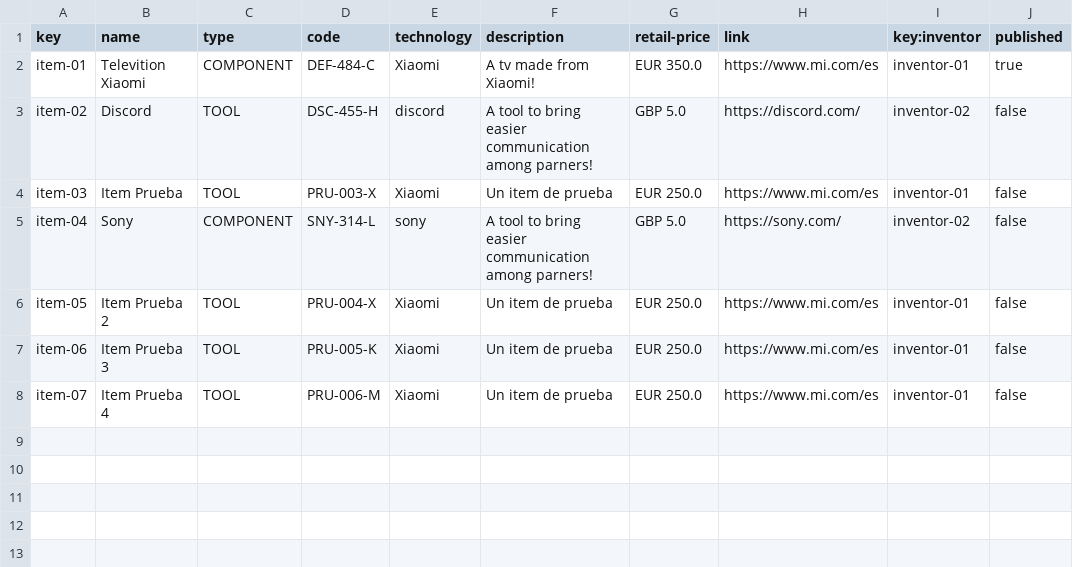
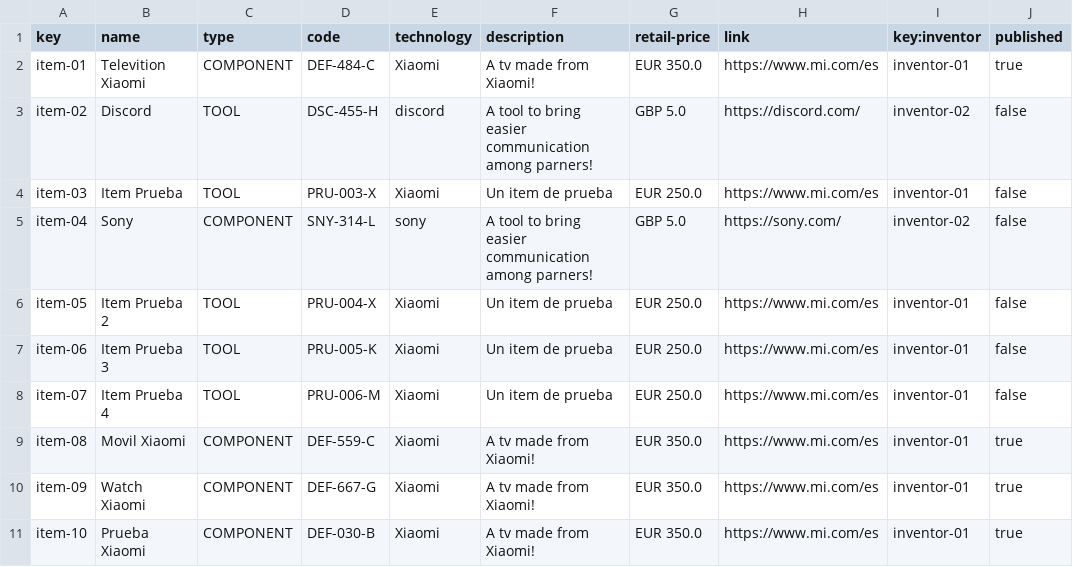
Before and after one commit to alvgomnie/Acme-One, a CSV file: src/main/webapp/WEB-INF/resources/sample-data/item.csv, drawn as a sheet; the diff names each change by its address in the sheet, - before the commit and + after, or states it on an @@ line.

Commit message:
item&chimpum csv actualizados

```diff
--- a/src/main/webapp/WEB-INF/resources/sample-data/item.csv
+++ b/src/main/webapp/WEB-INF/resources/sample-data/item.csv
+row 9: item-08 | Movil Xiaomi | COMPONENT | DEF-559-C | Xiaomi | A tv made from Xiaomi! | EUR 350.0 | https://www.mi.com/es | inventor-01 | true
+row 10: item-09 | Watch Xiaomi | COMPONENT | DEF-667-G | Xiaomi | A tv made from Xiaomi! | EUR 350.0 | https://www.mi.com/es | inventor-01 | true
+row 11: item-10 | Prueba Xiaomi | COMPONENT | DEF-030-B | Xiaomi | A tv made from Xiaomi! | EUR 350.0 | https://www.mi.com/es | inventor-01 | true
```
Also changed, not shown: src/main/webapp/WEB-INF/resources/sample-data/chimpum.csv.
